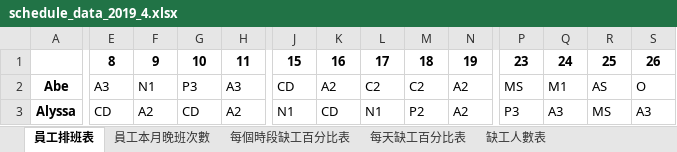
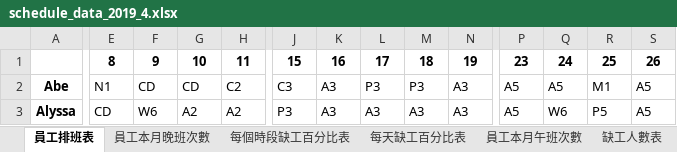
Before and after one commit to h920032/IM_project, an Excel workbook: schedule_data_2019_4.xlsx, sheet 員工排班表, drawn as a sheet; only a part is shown, gaps mark what is left out; values as stored, in another font and other column widths than the file's, no borders; the diff covers the shown part only; the diff names each change by its address in the sheet, - before the commit and + after, or states it on an @@ line.

```diff
--- a/schedule_data_2019_4.xlsx (sheet 員工排班表)
+++ b/schedule_data_2019_4.xlsx (sheet 員工排班表)
+sheet tab: 員工本月午班次數
-E2: A3
+E2: N1
-F2: N1
+F2: CD
-G2: P3
+G2: CD
-H2: A3
+H2: C2
-J2: CD
+J2: C3
-K2: A2
+K2: A3
-L2: C2
+L2: P3
-M2: C2
+M2: P3
-N2:N3: A2
+N2:N3: A3
-P2: MS
+P2: A5
-Q2: M1
+Q2: A5
-R2: AS
+R2: M1
-S2: O
+S2: A5
-F3: A2
+F3: W6
-G3: CD
+G3: A2
-J3: N1
+J3: P3
-K3: CD
+K3: A3
-L3: N1
+L3: A3
-M3: P2
+M3: A3
-P3: P3
+P3: A5
-Q3: A3
+Q3: W6
-R3: MS
+R3: P5
-S3: A3
+S3: A5
```
Also changed, not shown: 504 edited cells elsewhere in this sheet, sheet 員工每週有哪幾種休息時間, sheet 員工本月晚班次數, sheet 缺工人數表, sheet 每個時段缺工百分比表, 4 other files.
